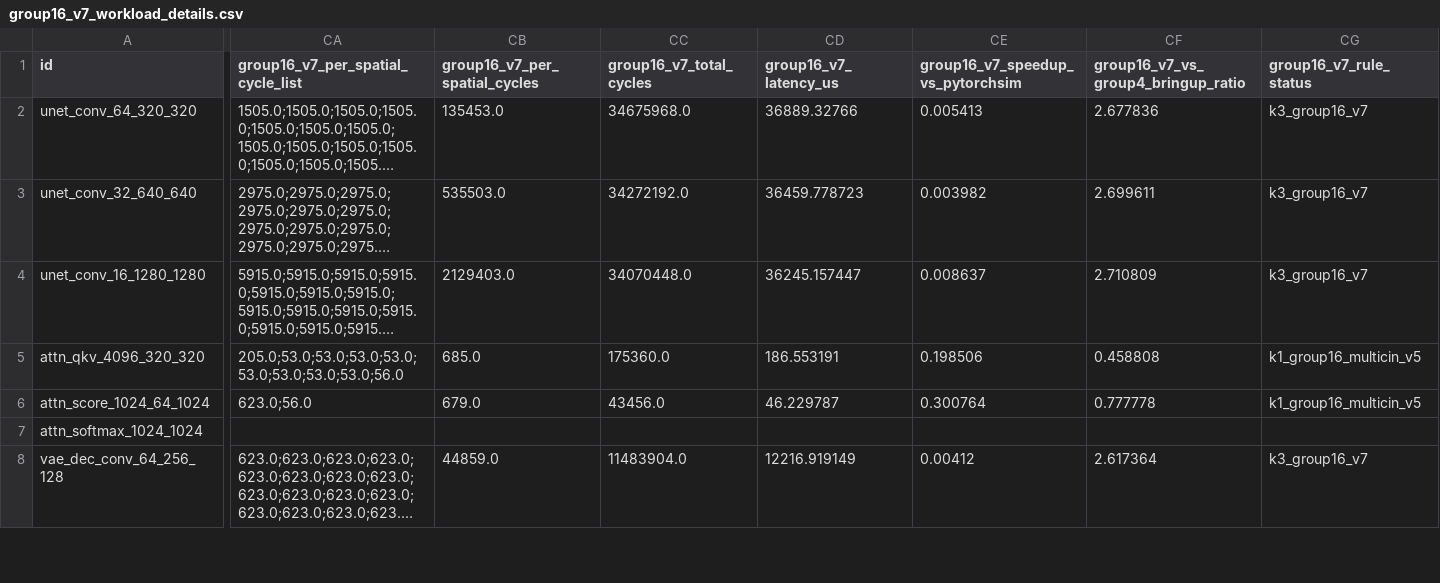
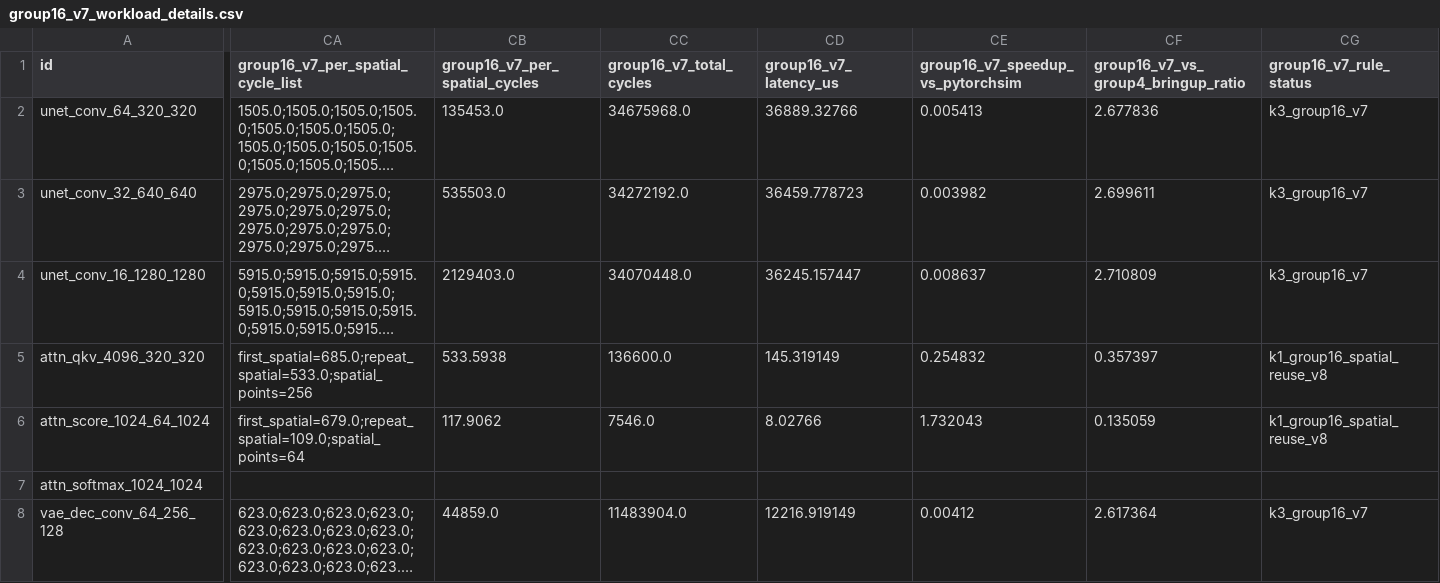
Before and after one commit to Hughger/FLOOD, a CSV file: results/flood_pytorchsim_backend_v1/group16_v7_workload_v1/group16_v7_workload_details.csv, drawn as a sheet; only a part is shown, gaps mark what is left out; long unchanged cells end in …; the diff covers the shown part only; the diff names each change by its address in the sheet, - before the commit and + after, or states it on an @@ line.

```diff
--- a/results/flood_pytorchsim_backend_v1/group16_v7_workload_v1/group16_v7_workload_details.csv
+++ b/results/flood_pytorchsim_backend_v1/group16_v7_workload_v1/group16_v7_workload_details.csv
-CA5: 205.0;53.0;53.0;53.0;53.0;53.0;53.0;53.0;53.0;56.0
+CA5: first_spatial=685.0;repeat_spatial=533.0;spatial_points=256
-CB5 (group16_v7_per_spatial_cycles): 685.0
+CB5 (group16_v7_per_spatial_cycles): 533.5938
-CC5 (group16_v7_total_cycles): 175360.0
+CC5 (group16_v7_total_cycles): 136600.0
-CD5 (group16_v7_latency_us): 186.553191
+CD5 (group16_v7_latency_us): 145.319149
-CE5 (group16_v7_speedup_vs_pytorchsim): 0.198506
+CE5 (group16_v7_speedup_vs_pytorchsim): 0.254832
-CF5: 0.458808
+CF5: 0.357397
-CG5:CG6 (group16_v7_rule_status): k1_group16_multicin_v5
+CG5:CG6 (group16_v7_rule_status): k1_group16_spatial_reuse_v8
-CA6: 623.0;56.0
+CA6: first_spatial=679.0;repeat_spatial=109.0;spatial_points=64
-CB6 (group16_v7_per_spatial_cycles): 679.0
+CB6 (group16_v7_per_spatial_cycles): 117.9062
-CC6 (group16_v7_total_cycles): 43456.0
+CC6 (group16_v7_total_cycles): 7546.0
-CD6 (group16_v7_latency_us): 46.229787
+CD6 (group16_v7_latency_us): 8.02766
-CE6 (group16_v7_speedup_vs_pytorchsim): 0.300764
+CE6 (group16_v7_speedup_vs_pytorchsim): 1.732043
-CF6: 0.777778
+CF6: 0.135059
```
Also changed, not shown: 57 edited cells elsewhere in this file, results/flood_pytorchsim_backend_v1/simulator_adversarial_review_v1/findings.csv, results/flood_pytorchsim_backend_v1/workload_direct_rtl_validation_v1/real_workload_blocked_observation_v1.csv, 14 other files.
